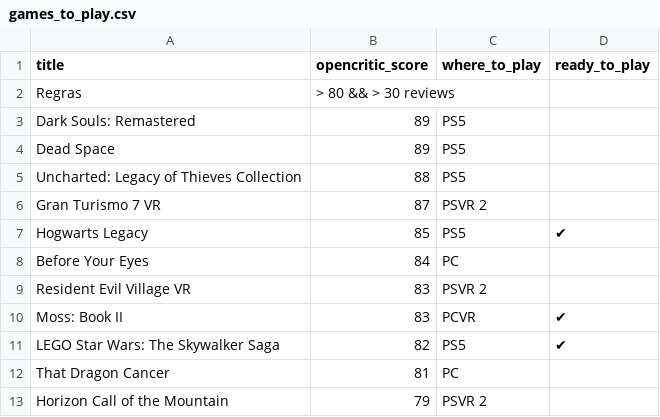
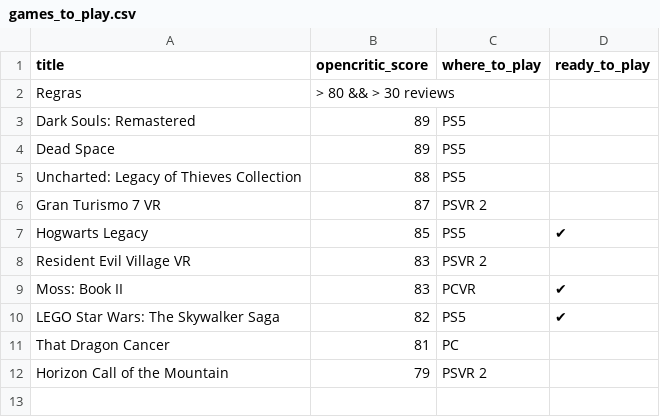
Before and after one commit to andredarcie/my-life-data, a CSV file: data/games/games_to_play.csv, drawn as a sheet; the diff names each change by its address in the sheet, - before the commit and + after, or states it on an @@ line.

Commit message:
Update games_to_play.csv

```diff
--- a/data/games/games_to_play.csv
+++ b/data/games/games_to_play.csv
-row 8: Before Your Eyes | 84 | PC
```
